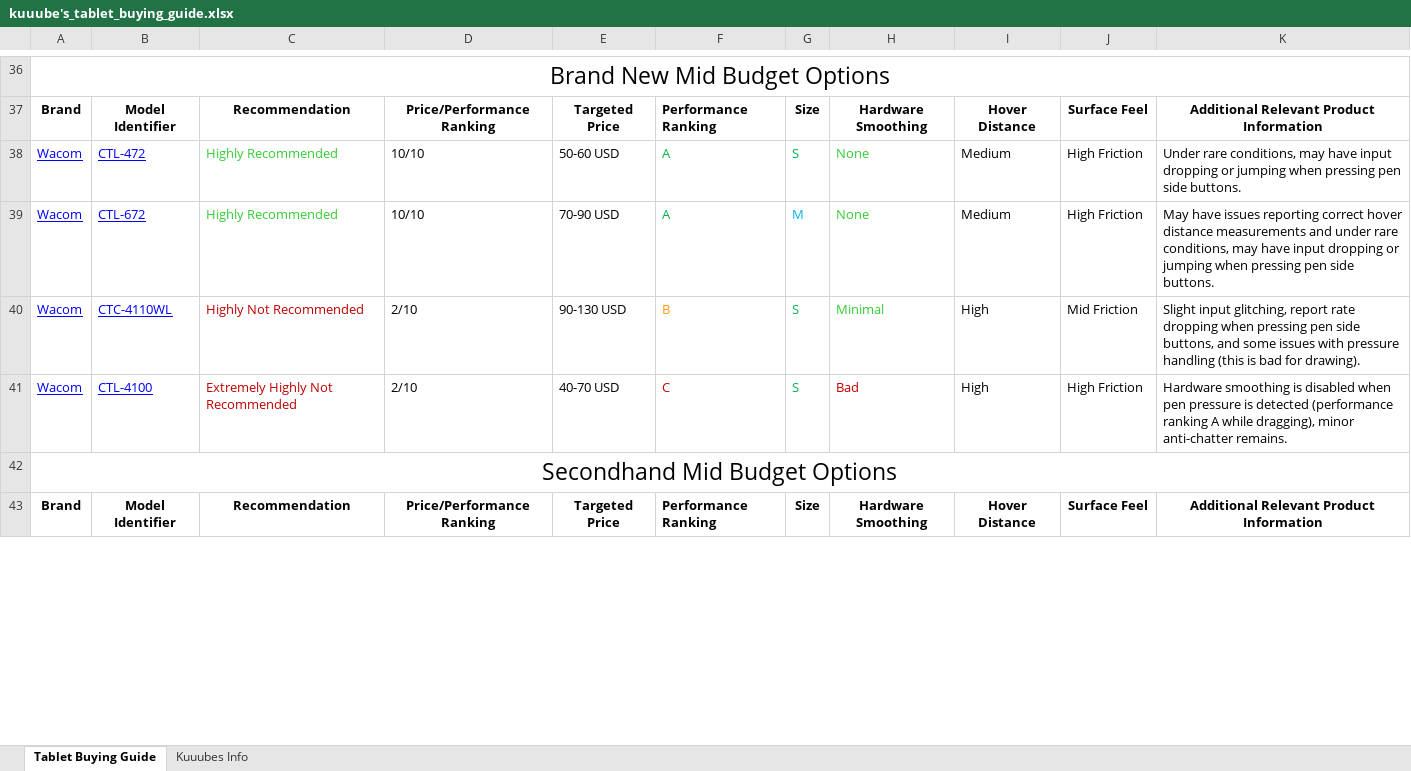
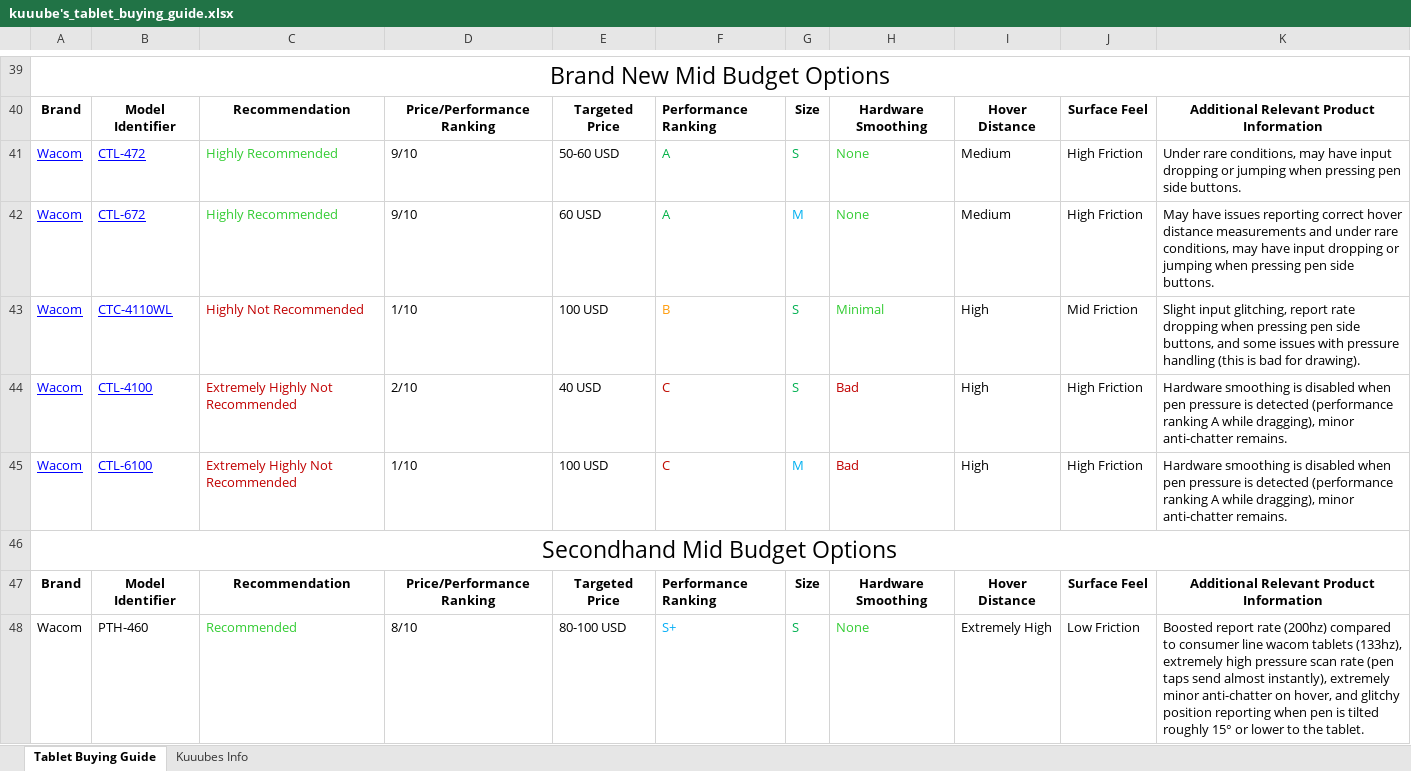
Before and after one commit to Kuuuube/Kuuuube.github.io, an Excel workbook: kuuube's_tablet_buying_guide.xlsx, sheet Tablet Buying Guide, drawn as a sheet; only a part is shown, gaps mark what is left out; values as stored, in another font and other column widths than the file's, no borders; charts and pictures not drawn; addresses are those after the commit; the diff covers the shown part only; the diff names each change by its address in the sheet, - before the commit and + after, or states it on an @@ line.

```diff
--- a/kuuube's_tablet_buying_guide.xlsx (sheet Tablet Buying Guide)
+++ b/kuuube's_tablet_buying_guide.xlsx (sheet Tablet Buying Guide)
-D41:D42: 10/10
+D41:D42: 9/10
-E42: 70-90 USD
+E42: 60 USD
-D43: 2/10
+D43: 1/10
-E43: 90-130 USD
+E43: 100 USD
-E44: 40-70 USD
+E44: 40 USD
+row 45: Wacom | CTL-6100 | Extremely Highly Not Recommended | 1/10 | 100 USD | C | M | Bad | High | High Friction | Hardware smoothing is disabled when pen pressure is detected (performance ranking A while dragging), minor anti-chatter remains.
+row 48: Wacom | PTH-460 | Recommended | 8/10 | 80-100 USD | S+ | S | None | Extremely High | Low Friction | Boosted report rate (200hz) compared to consumer line wacom tablets (133hz), extremely high pressure scan rate (pen taps send almost instantly), extremely minor anti-chatter on hover, and glitchy position reporting when pen is tilted roughly 15° or lower to the tablet.
```
Also changed, not shown: 10 added rows, 5 removed rows, 75 edited cells and cell formats elsewhere in this sheet, kuuube's_wacom_nib_compatibility_mastersheet.xlsx, kuuube's_wacom_tablet_mastersheet.xlsx, 10 other files.
